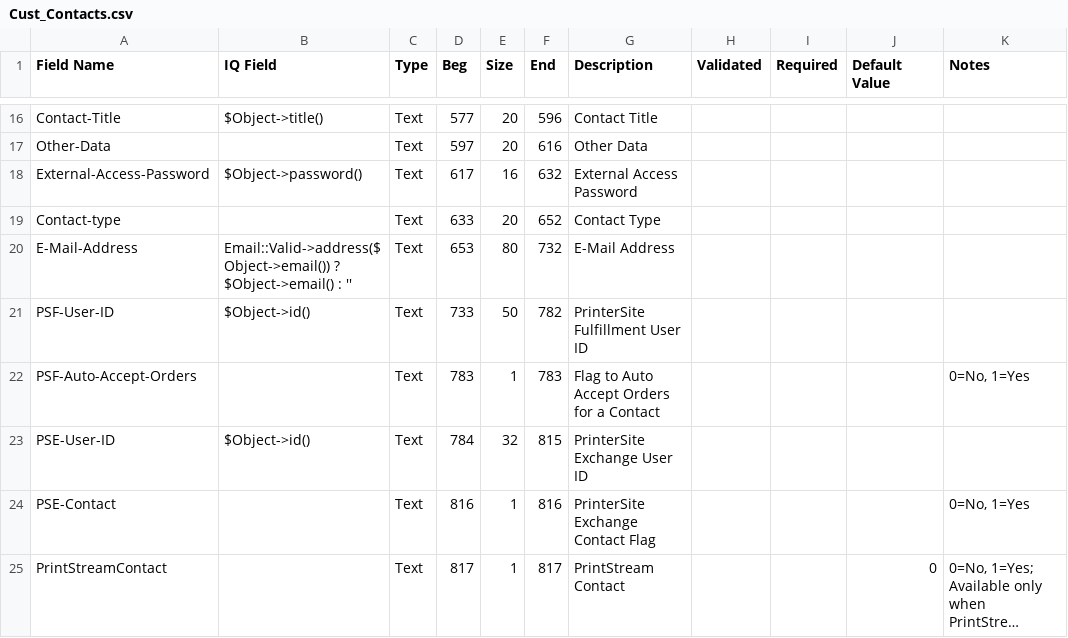
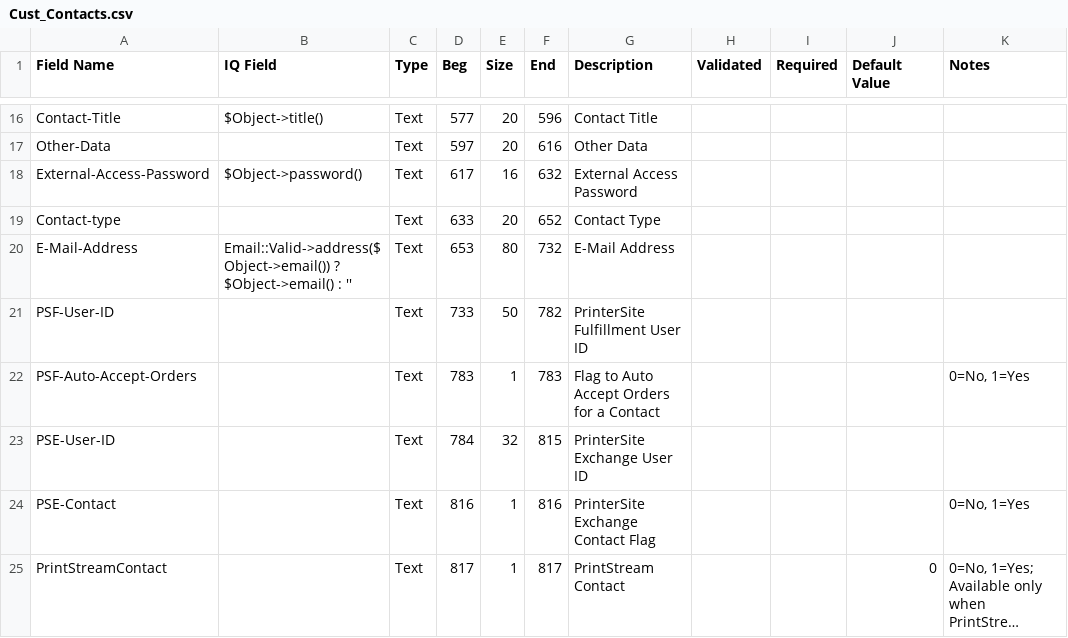
Before and after one commit to connortechnology/openprint, a CSV file: perl/tools/Monarch/13.1/Cust_Contacts.csv, drawn as a sheet; only a part is shown, gaps mark what is left out; long unchanged cells end in ….

Commit message:
bliah

```diff
--- a/perl/tools/Monarch/13.1/Cust_Contacts.csv
+++ b/perl/tools/Monarch/13.1/Cust_Contacts.csv
@@ -20,5 +20,5 @@
 "E-Mail-Address","Email::Valid->address($Object->email()) ? $Object->email()  : ''","Text",653,80,732,"E-Mail Address",,,,
-"PSF-User-ID","$Object->id()","Text",733,50,782,"PrinterSite Fulfillment User ID",,,,
+"PSF-User-ID",,"Text",733,50,782,"PrinterSite Fulfillment User ID",,,,
 "PSF-Auto-Accept-Orders",,"Text",783,1,783,"Flag to Auto Accept Orders for a Contact",,,,"0=No, 1=Yes"
-"PSE-User-ID","$Object->id()","Text",784,32,815,"PrinterSite Exchange User ID",,,,
+"PSE-User-ID",,"Text",784,32,815,"PrinterSite Exchange User ID",,,,
 "PSE-Contact",,"Text",816,1,816,"PrinterSite Exchange Contact Flag",,,,"0=No, 1=Yes"
```
